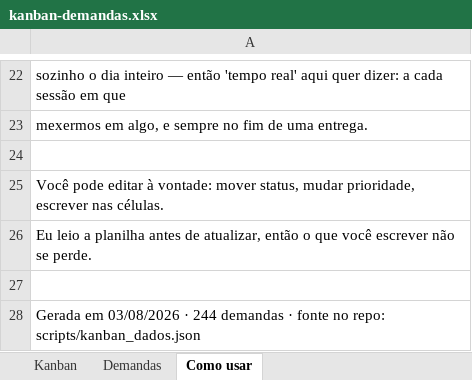
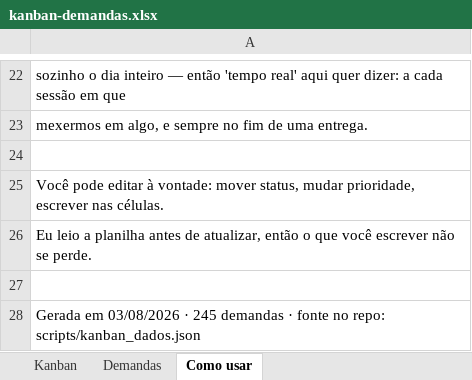
Before and after one commit to matheusguedes-ai/persona-compass-suite, an Excel workbook: kanban-demandas.xlsx, sheet Como usar, drawn as a sheet; only a part is shown, gaps mark what is left out; values as stored, in another font and other column widths than the file's, no borders; the diff names each change by its address in the sheet, - before the commit and + after, or states it on an @@ line.

```diff
--- a/kanban-demandas.xlsx (sheet Como usar)
+++ b/kanban-demandas.xlsx (sheet Como usar)
-A28: …03/08/2026 · 244 demandas ·…
+A28: …03/08/2026 · 245 demandas ·…
```
Also changed, not shown: sheet Demandas, 1 other file.
